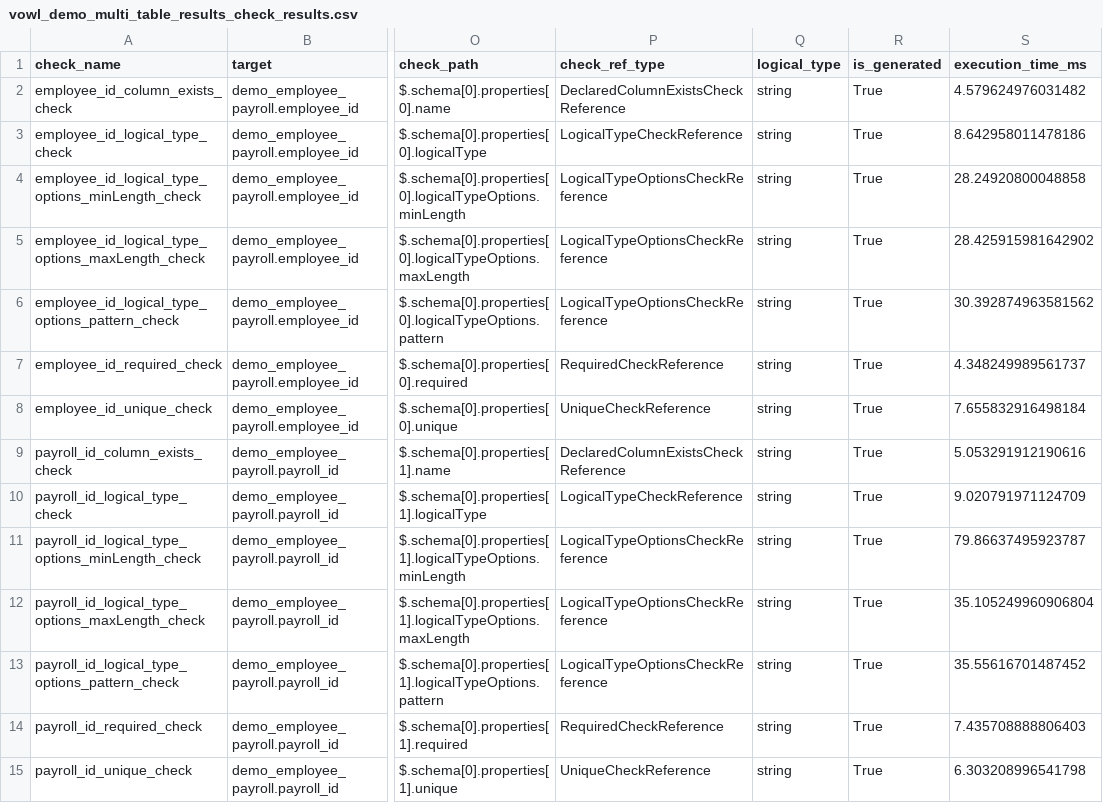
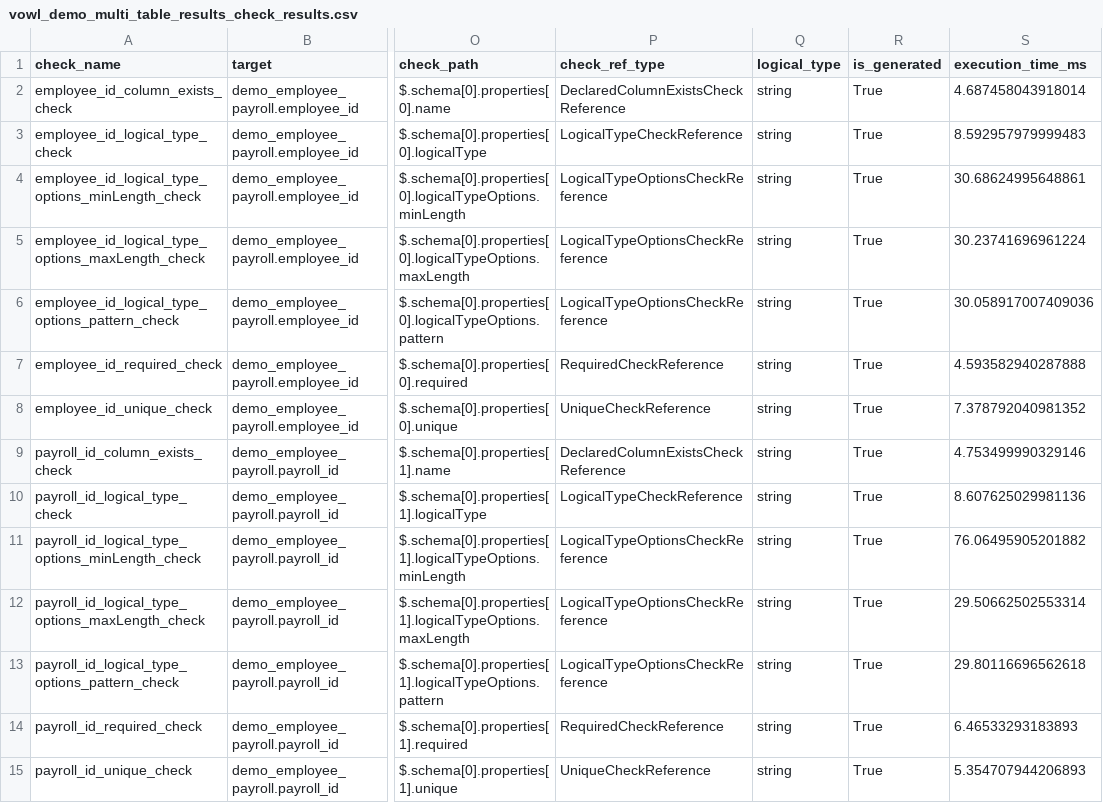
Before and after one commit to govtech-data-practice/vowl, a CSV file: examples/2_multiple_sources/outputs/vowl_demo_multi_table_results_check_results.csv, drawn as a sheet; only a part is shown, gaps mark what is left out; the diff covers the shown part only; the diff names each change by its address in the sheet, - before the commit and + after, or states it on an @@ line.

```diff
--- a/examples/2_multiple_sources/outputs/vowl_demo_multi_table_results_check_results.csv
+++ b/examples/2_multiple_sources/outputs/vowl_demo_multi_table_results_check_results.csv
-S2 (execution_time_ms): 4.579624976031482
+S2 (execution_time_ms): 4.687458043918014
-S3 (execution_time_ms): 8.642958011478186
+S3 (execution_time_ms): 8.592957979999483
-S4 (execution_time_ms): 28.24920800048858
+S4 (execution_time_ms): 30.68624995648861
-S5 (execution_time_ms): 28.425915981642902
+S5 (execution_time_ms): 30.23741696961224
-S6 (execution_time_ms): 30.392874963581562
+S6 (execution_time_ms): 30.058917007409036
-S7 (execution_time_ms): 4.348249989561737
+S7 (execution_time_ms): 4.593582940287888
-S8 (execution_time_ms): 7.655832916498184
+S8 (execution_time_ms): 7.378792040981352
-S9 (execution_time_ms): 5.053291912190616
+S9 (execution_time_ms): 4.753499990329146
-S10 (execution_time_ms): 9.020791971124709
+S10 (execution_time_ms): 8.607625029981136
-S11 (execution_time_ms): 79.86637495923787
+S11 (execution_time_ms): 76.06495905201882
-S12 (execution_time_ms): 35.105249960906804
+S12 (execution_time_ms): 29.50662502553314
-S13 (execution_time_ms): 35.55616701487452
+S13 (execution_time_ms): 29.80116696562618
-S14 (execution_time_ms): 7.435708888806403
+S14 (execution_time_ms): 6.46533293183893
-S15 (execution_time_ms): 6.303208996541798
+S15 (execution_time_ms): 5.354707944206893
```
Also changed, not shown: 63 edited cells elsewhere in this file, examples/1_basic_tutorial/outputs/vowl_demo_HDB_results_check_results.csv, 17 other files.
